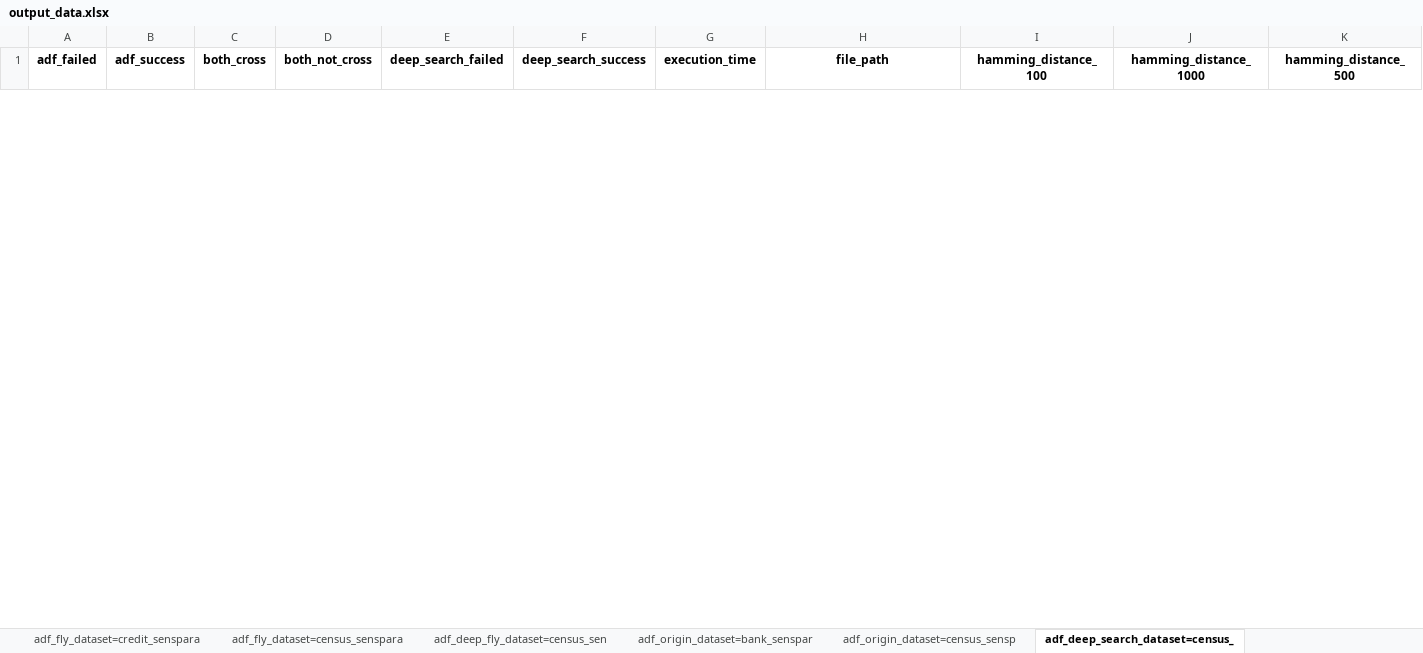
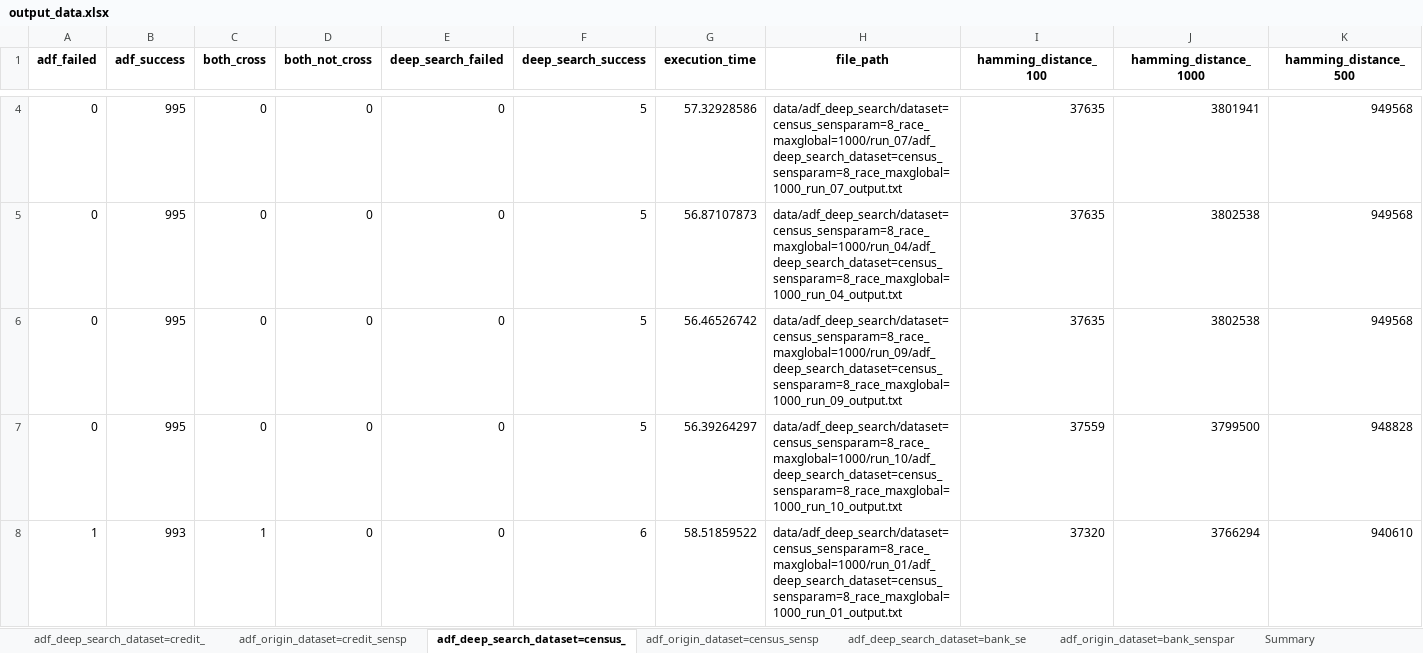
Before and after one commit to kankitakahiro/ADF_project, an Excel workbook: ADF/adf_tutorial/output_data.xlsx, sheet adf_deep_search_dataset=census_, drawn as a sheet; only a part is shown, gaps mark what is left out; values as stored, in another font and other column widths than the file's, no borders; rows hold the shown columns only; the diff covers the shown part only; the diff names each change by its address in the sheet, - before the commit and + after, or states it on an @@ line.

Commit message:
Complete Deep Search

```diff
--- a/ADF/adf_tutorial/output_data.xlsx (sheet adf_deep_search_dataset=census_)
+++ b/ADF/adf_tutorial/output_data.xlsx (sheet adf_deep_search_dataset=census_)
-sheet tab: adf_fly_dataset=credit_senspara
-sheet tab: adf_fly_dataset=census_senspara
-sheet tab: adf_deep_fly_dataset=census_sen
@@ sheet tab order changed: adf_deep_search_dataset=credit_ | adf_origin_dataset=credit_sensp | adf_deep_search_dataset=census_ | adf_origin_dataset=census_sensp | adf_deep_search_dataset=bank_se | adf_origin_dataset=bank_senspar | Summary @@
+row 4: 0 | 995 | 0 | 0 | 0 | 5 | 57.32928586 | data/adf_deep_search/dataset=census_sensparam=8_race_maxglobal=1000/run_07/adf_deep_search_dataset=census_sensparam=8_race_maxglobal=1000_run_07_output.txt | 37635 | 3801941 | 949568
+row 5: 0 | 995 | 0 | 0 | 0 | 5 | 56.87107873 | data/adf_deep_search/dataset=census_sensparam=8_race_maxglobal=1000/run_04/adf_deep_search_dataset=census_sensparam=8_race_maxglobal=1000_run_04_output.txt | 37635 | 3802538 | 949568
+row 6: 0 | 995 | 0 | 0 | 0 | 5 | 56.46526742 | data/adf_deep_search/dataset=census_sensparam=8_race_maxglobal=1000/run_09/adf_deep_search_dataset=census_sensparam=8_race_maxglobal=1000_run_09_output.txt | 37635 | 3802538 | 949568
+row 7: 0 | 995 | 0 | 0 | 0 | 5 | 56.39264297 | data/adf_deep_search/dataset=census_sensparam=8_race_maxglobal=1000/run_10/adf_deep_search_dataset=census_sensparam=8_race_maxglobal=1000_run_10_output.txt | 37559 | 3799500 | 948828
+row 8: 1 | 993 | 1 | 0 | 0 | 6 | 58.51859522 | data/adf_deep_search/dataset=census_sensparam=8_race_maxglobal=1000/run_01/adf_deep_search_dataset=census_sensparam=8_race_maxglobal=1000_run_01_output.txt | 37320 | 3766294 | 940610
```
Also changed, not shown: 6 added rows and 6 removed rows elsewhere in this sheet, sheet Summary, sheet adf_deep_search_dataset=credit_, sheet adf_deep_search_dataset=bank_se, sheet adf_origin_dataset=credit_sensp, sheet adf_origin_dataset=census_sensp, sheet adf_origin_dataset=bank_senspar, other sheet tabs, 24 other files.
